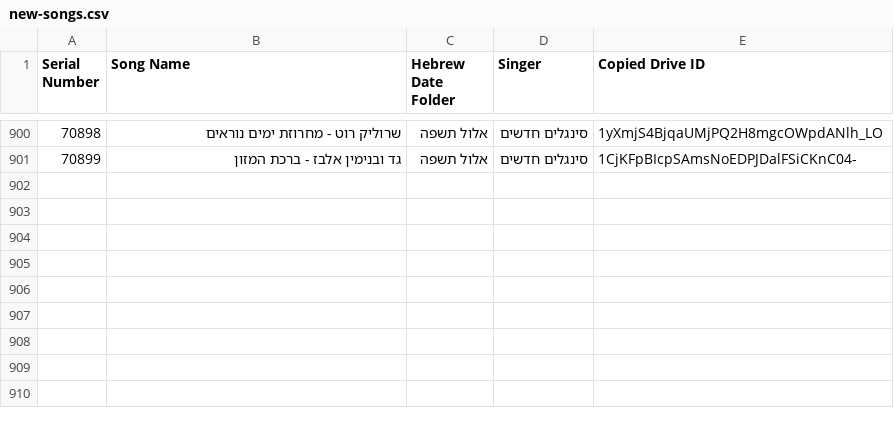
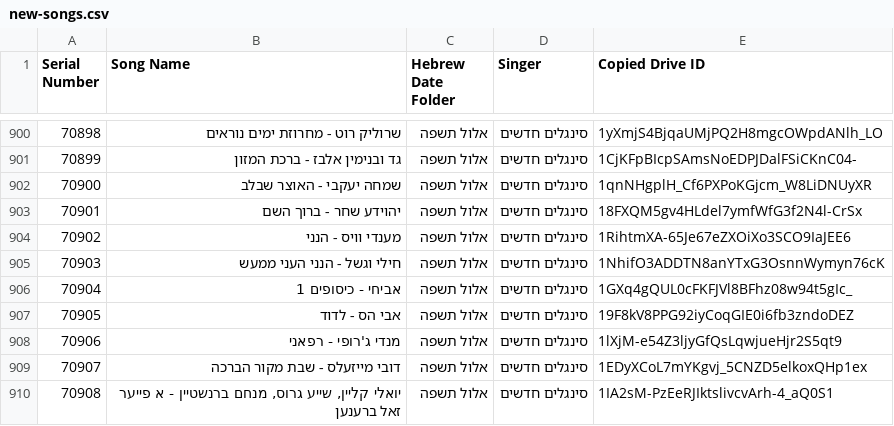
Before and after one commit to NHLOCAL/shir-bot, a CSV file: drive_data/new-songs.csv, drawn as a sheet; only a part is shown, gaps mark what is left out.

```diff
--- a/drive_data/new-songs.csv
+++ b/drive_data/new-songs.csv
@@ -901 +901,10 @@ Serial Number,Song Name,Hebrew Date Folder,Singer,Copied Drive ID
 70899,גד ובנימין אלבז - ברכת המזון,אלול תשפה,סינגלים חדשים,1CjKFpBIcpSAmsNoEDPJDalFSiCKnC04-
+70900,שמחה יעקבי - האוצר שבלב,אלול תשפה,סינגלים חדשים,1qnNHgplH_Cf6PXPoKGjcm_W8LiDNUyXR
+70901,יהוידע שחר - ברוך השם,אלול תשפה,סינגלים חדשים,18FXQM5gv4HLdel7ymfWfG3f2N4l-CrSx
+70902,מענדי וויס - הנני,אלול תשפה,סינגלים חדשים,1RihtmXA-65Je67eZXOiXo3SCO9IaJEE6
+70903,חילי וגשל - הנני העני ממעש,אלול תשפה,סינגלים חדשים,1NhifO3ADDTN8anYTxG3OsnnWymyn76cK
+70904,אביחי - כיסופים 1,אלול תשפה,סינגלים חדשים,1GXq4gQUL0cFKFJVl8BFhz08w94t5gIc_
+70905,אבי הס - לדוד,אלול תשפה,סינגלים חדשים,19F8kV8PPG92iyCoqGIE0i6fb3zndoDEZ
+70906,מנדי ג'רופי - רפאני,אלול תשפה,סינגלים חדשים,1lXjM-e54Z3ljyGfQsLqwjueHjr2S5qt9
+70907,דובי מייזעלס - שבת מקור הברכה,אלול תשפה,סינגלים חדשים,1EDyXCoL7mYKgvj_5CNZD5elkoxQHp1ex
+70908,"יואלי קליין, שייע גרוס, מנחם ברנשטיין - א פייער זאל ברענען",אלול תשפה,סינגלים חדשים,1IA2sM-PzEeRJIktslivcvArh-4_aQ0S1
```
Also changed, not shown: 2 other files.
